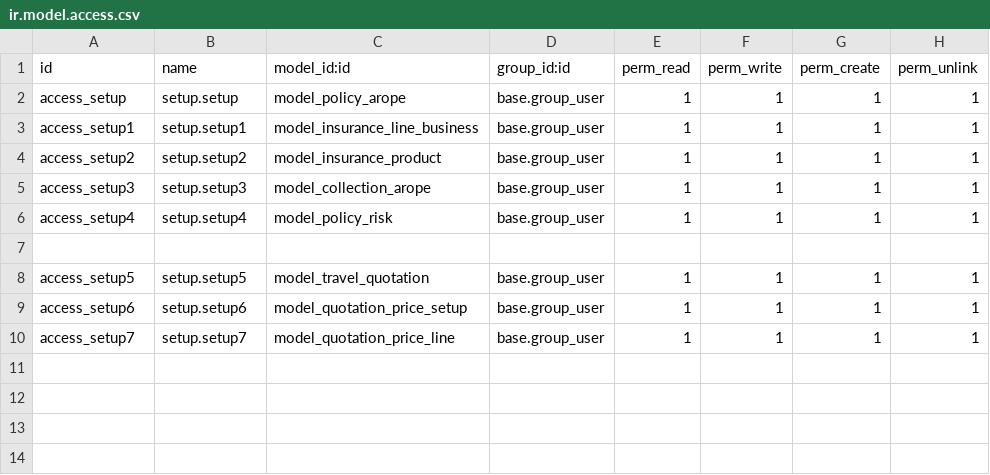
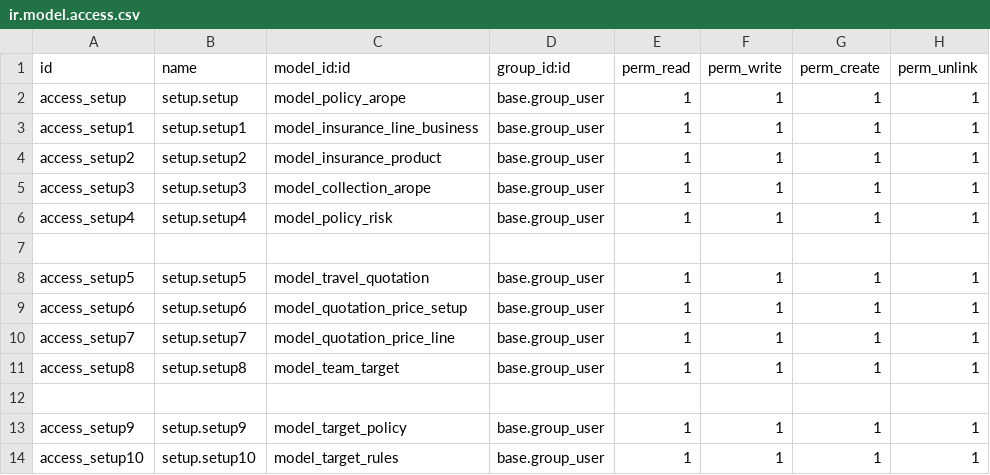
Before and after one commit to blackbelts/Arope_spaces, a CSV file: security/ir.model.access.csv, drawn as a sheet; the diff names each change by its address in the sheet, - before the commit and + after, or states it on an @@ line.

```diff
--- a/security/ir.model.access.csv
+++ b/security/ir.model.access.csv
+row 11: access_setup8 | setup.setup8 | model_team_target | base.group_user | 1 | 1 | 1 | 1
+row 12: (empty)
+row 13: access_setup9 | setup.setup9 | model_target_policy | base.group_user | 1 | 1 | 1 | 1
+row 14: access_setup10 | setup.setup10 | model_target_rules | base.group_user | 1 | 1 | 1 | 1
```
Also changed, not shown: 7 other files.
